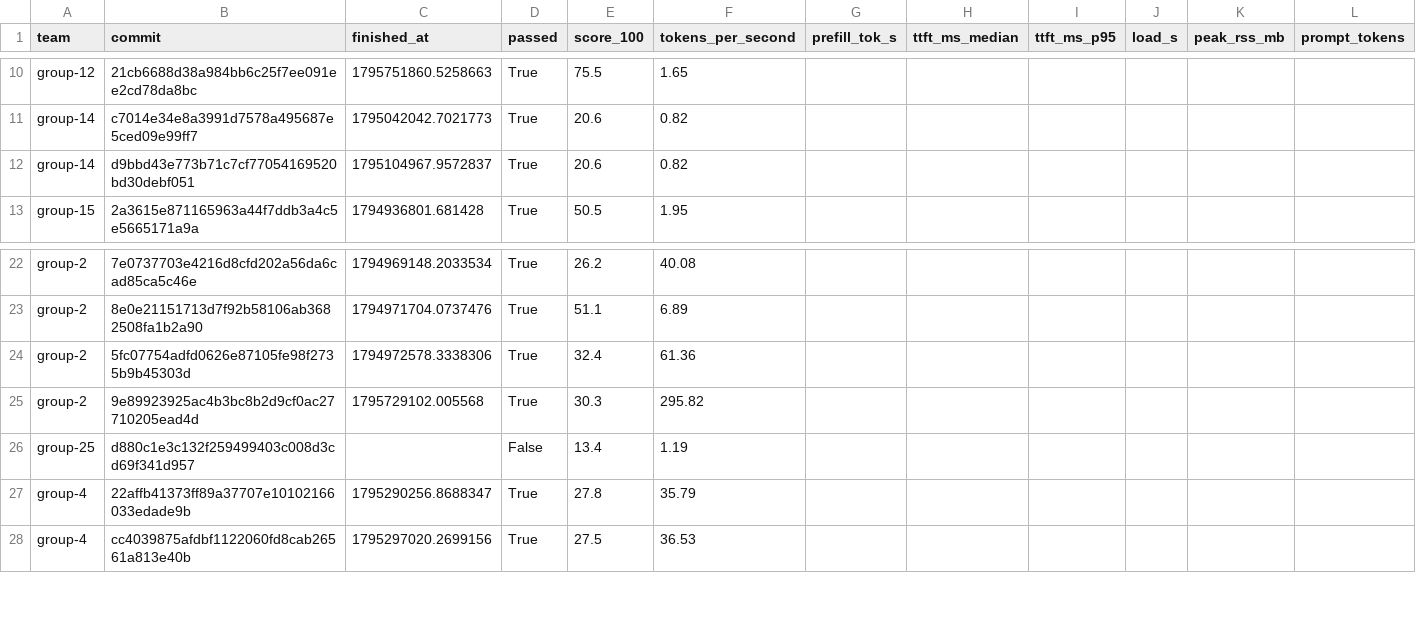
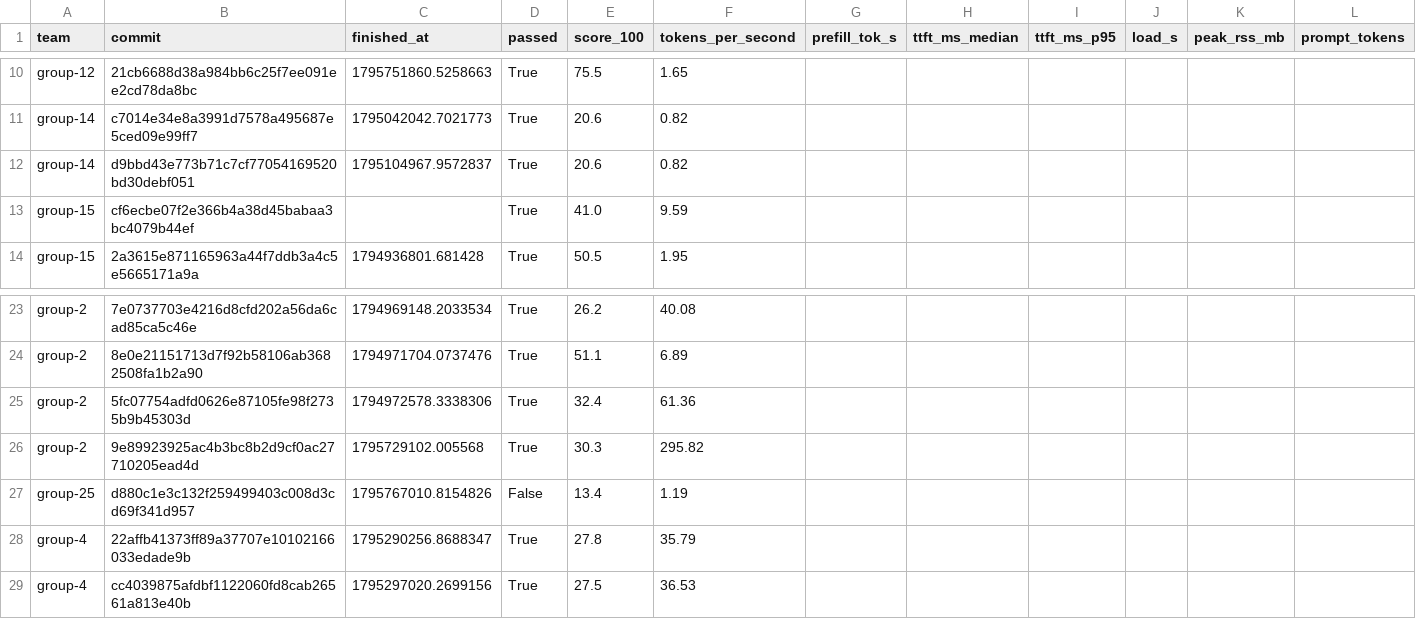
Before and after one commit to ECE382M-20/results, a CSV file: summary/results.csv, drawn as a sheet; only a part is shown, gaps mark what is left out; addresses are those after the commit; rows hold the shown columns only; the diff names each change by its address in the sheet, - before the commit and + after, or states it on an @@ line.

Commit message:
result: group-15 cf6ecbe0

```diff
--- a/summary/results.csv
+++ b/summary/results.csv
+row 13: group-15 | cf6ecbe07f2e366b4a38d45babaa3bc4079b44ef |  | True | 41.0 | 9.59
-C27 (finished_at): (empty)
+C27 (finished_at): 1795767010.8154826
```
Also changed, not shown: 5 other files.
